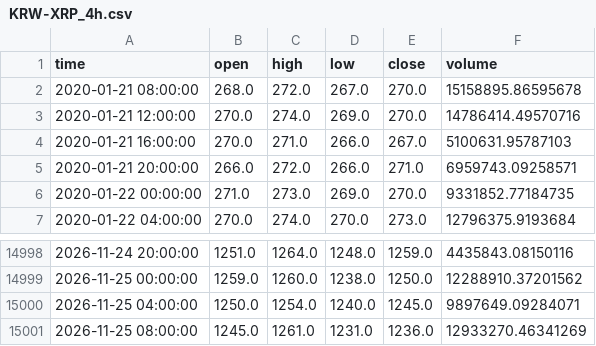
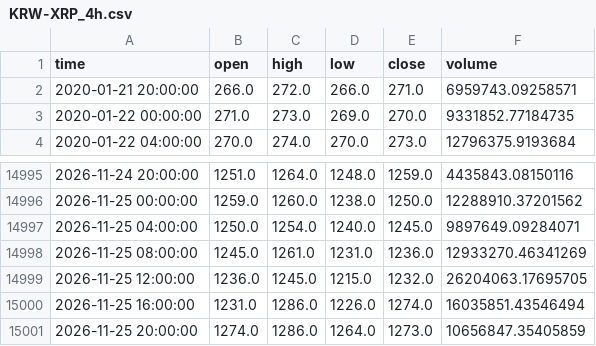
Before and after one commit to koreacoinlee/coin-research-bot, a CSV file: data/KRW-XRP_4h.csv, drawn as a sheet; only a part is shown, gaps mark what is left out.

```diff
--- a/data/KRW-XRP_4h.csv
+++ b/data/KRW-XRP_4h.csv
@@ -1,5 +1,2 @@
 time,open,high,low,close,volume
-2020-01-21 08:00:00,268.0,272.0,267.0,270.0,15158895.86595678
-2020-01-21 12:00:00,270.0,274.0,269.0,270.0,14786414.49570716
-2020-01-21 16:00:00,270.0,271.0,266.0,267.0,5100631.95787103
 2020-01-21 20:00:00,266.0,272.0,266.0,271.0,6959743.09258571
@@ -15001 +14998,4 @@ time,open,high,low,close,volume
 2026-11-25 08:00:00,1245.0,1261.0,1231.0,1236.0,12933270.46341269
+2026-11-25 12:00:00,1236.0,1245.0,1215.0,1232.0,26204063.17695705
+2026-11-25 16:00:00,1231.0,1286.0,1226.0,1274.0,16035851.43546494
+2026-11-25 20:00:00,1274.0,1286.0,1264.0,1273.0,10656847.35405859
```
Also changed, not shown: data/KRW-SOL_4h.csv, 7 other files.
